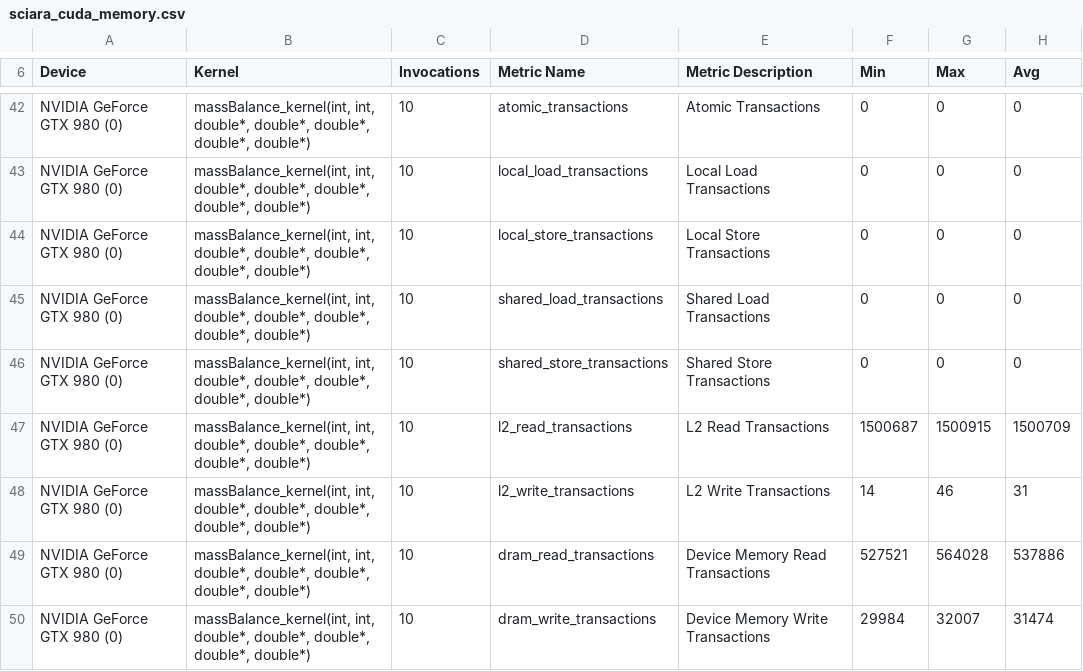
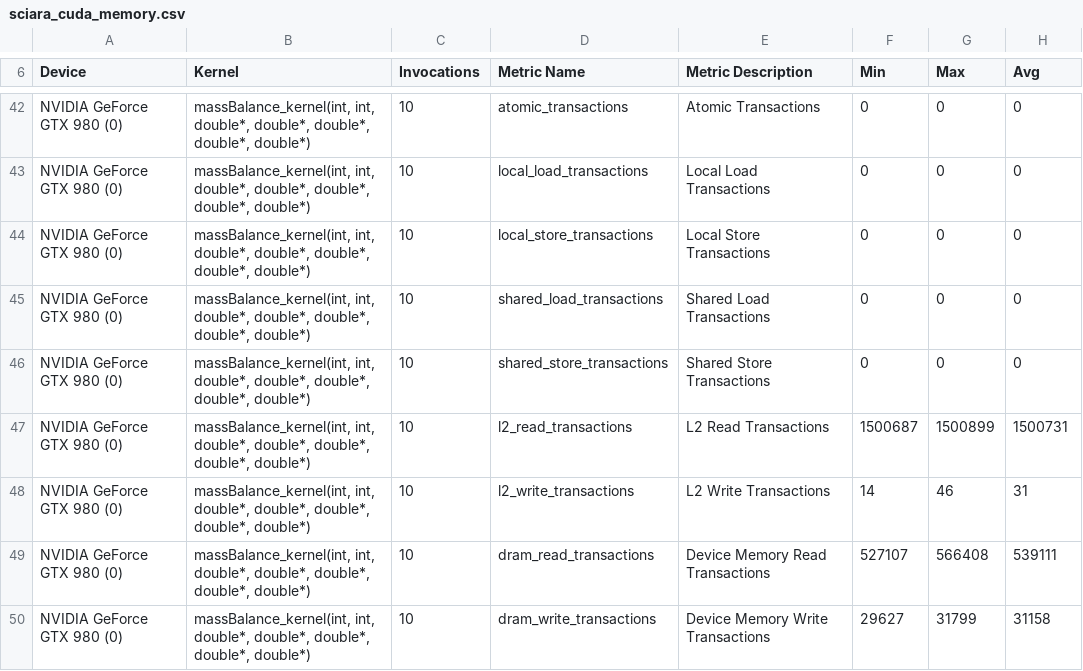
Before and after one commit to Scangwski/sciara-fv2, a CSV file: profiling_results/sciara_cuda_memory.csv, drawn as a sheet; only a part is shown, gaps mark what is left out; the diff covers the shown part only.

```diff
--- a/profiling_results/sciara_cuda_memory.csv
+++ b/profiling_results/sciara_cuda_memory.csv
@@ -46,5 +46,5 @@
 "NVIDIA GeForce GTX 980 (0)","massBalance_kernel(int, int, double*, double*, double*, double*, double*)",10,"shared_store_transactions","Shared Store Transactions",0,0,0
-"NVIDIA GeForce GTX 980 (0)","massBalance_kernel(int, int, double*, double*, double*, double*, double*)",10,"l2_read_transactions","L2 Read Transactions",1500687,1500915,1500709
+"NVIDIA GeForce GTX 980 (0)","massBalance_kernel(int, int, double*, double*, double*, double*, double*)",10,"l2_read_transactions","L2 Read Transactions",1500687,1500899,1500731
 "NVIDIA GeForce GTX 980 (0)","massBalance_kernel(int, int, double*, double*, double*, double*, double*)",10,"l2_write_transactions","L2 Write Transactions",14,46,31
-"NVIDIA GeForce GTX 980 (0)","massBalance_kernel(int, int, double*, double*, double*, double*, double*)",10,"dram_read_transactions","Device Memory Read Transactions",527521,564028,537886
-"NVIDIA GeForce GTX 980 (0)","massBalance_kernel(int, int, double*, double*, double*, double*, double*)",10,"dram_write_transactions","Device Memory Write Transactions",29984,32007,31474
+"NVIDIA GeForce GTX 980 (0)","massBalance_kernel(int, int, double*, double*, double*, double*, double*)",10,"dram_read_transactions","Device Memory Read Transactions",527107,566408,539111
+"NVIDIA GeForce GTX 980 (0)","massBalance_kernel(int, int, double*, double*, double*, double*, double*)",10,"dram_write_transactions","Device Memory Write Transactions",29627,31799,31158
```
Also changed, not shown: 31 edited cells elsewhere in this file, profiling_results/sciara_cuda_cfame_compute.csv, profiling_results/sciara_cuda_cfame_memory.csv, 34 other files.
